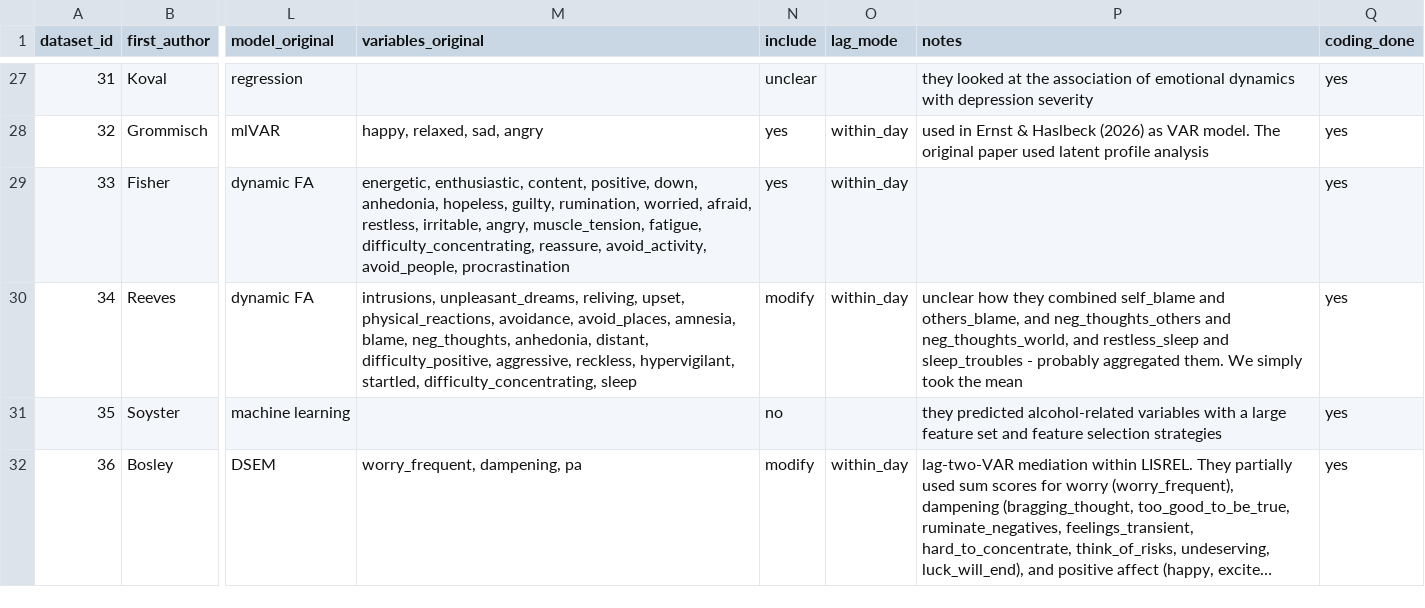
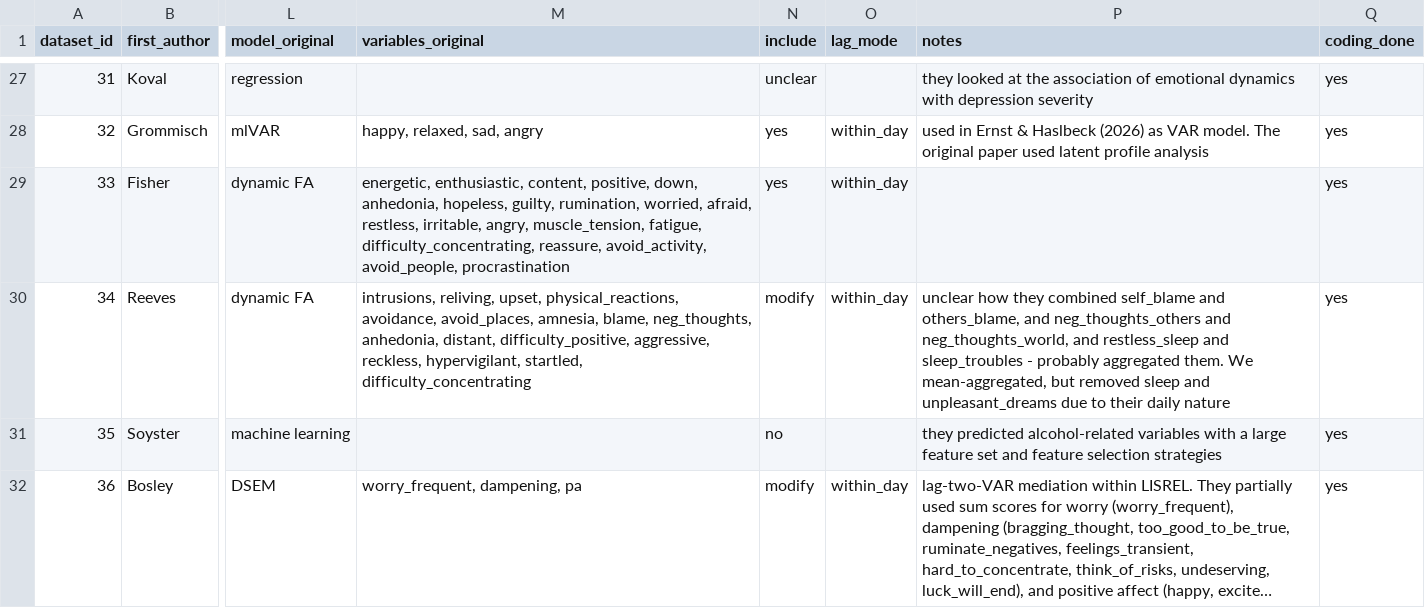
Before and after one commit to bsiepe/var-predictability-benchmark, a TSV file: data/meta/datasets.tsv, drawn as a sheet; only a part is shown, gaps mark what is left out; long unchanged cells end in …; the diff names each change by its address in the sheet, - before the commit and + after, or states it on an @@ line.

Commit message:
remove daily variables from 0034

```diff
--- a/data/meta/datasets.tsv
+++ b/data/meta/datasets.tsv
-M30 (variables_original): intrusions, unpleasant_dreams, reliving, upset, physical_reactions, avoidance, avoid_places, amnesia, blame, neg_thoughts, anhedonia, distant, difficulty_positive, aggressive, reckless, hypervigilant, startled, difficulty_concentrating, sleep
+M30 (variables_original): intrusions, reliving, upset, physical_reactions, avoidance, avoid_places, amnesia, blame, neg_thoughts, anhedonia, distant, difficulty_positive, aggressive, reckless, hypervigilant, startled, difficulty_concentrating
-P30 (notes): …them. We simply took the mean
+P30 (notes): …them. We mean-aggregated, but removed sleep and unpleasant_dreams due to their daily nature
```
